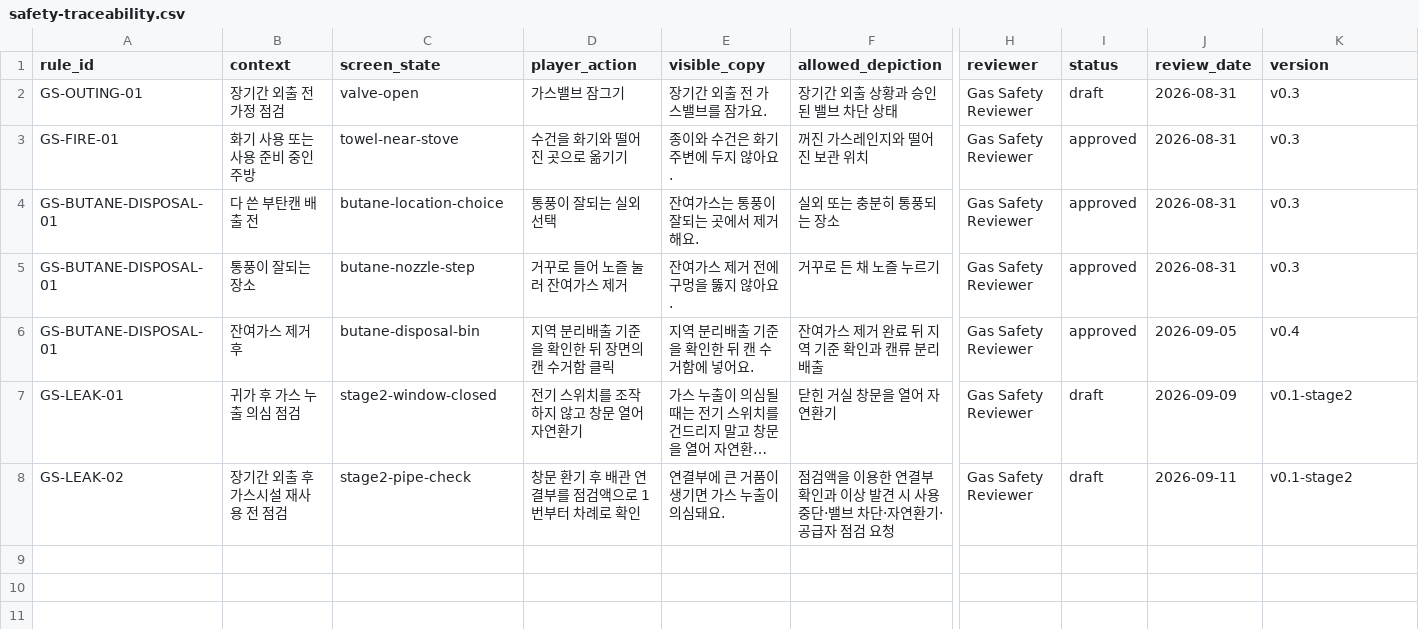
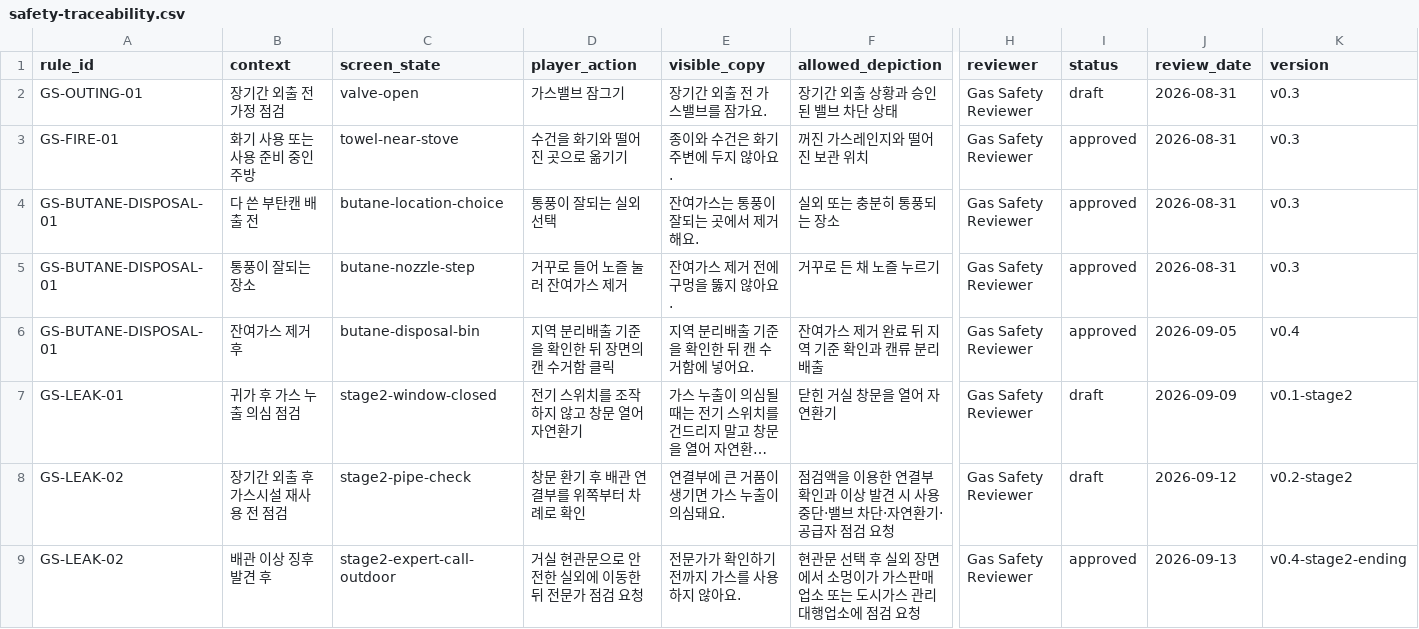
Before and after one commit to lifes-git/Gas-gmae, a CSV file: production/game/safety-traceability.csv, drawn as a sheet; only a part is shown, gaps mark what is left out; long unchanged cells end in …; rows hold the shown columns only; the diff names each change by its address in the sheet, - before the commit and + after, or states it on an @@ line.

Commit message:
Polish stage two ending sequence

```diff
--- a/production/game/safety-traceability.csv
+++ b/production/game/safety-traceability.csv
-D8 (player_action): 창문 환기 후 배관 연결부를 점검액으로 1번부터 차례로 확인
+D8 (player_action): 창문 환기 후 배관 연결부를 위쪽부터 차례로 확인
-J8 (review_date): 2026-09-11
+J8 (review_date): 2026-09-12
-K8 (version): v0.1-stage2
+K8 (version): v0.2-stage2
+row 9: GS-LEAK-02 | 배관 이상 징후 발견 후 | stage2-expert-call-outdoor | 거실 현관문으로 안전한 실외에 이동한 뒤 전문가 점검 요청 | 전문가가 확인하기 전까지 가스를 사용하지 않아요. | 현관문 선택 후 실외 장면에서 소멍이가 가스판매업소 또는 도시가스 관리대행업소에 점검 요청 | Gas Safety Reviewer | approved | 2026-09-13 | v0.4-stage2-ending
```
Also changed, not shown: 41 other files.
